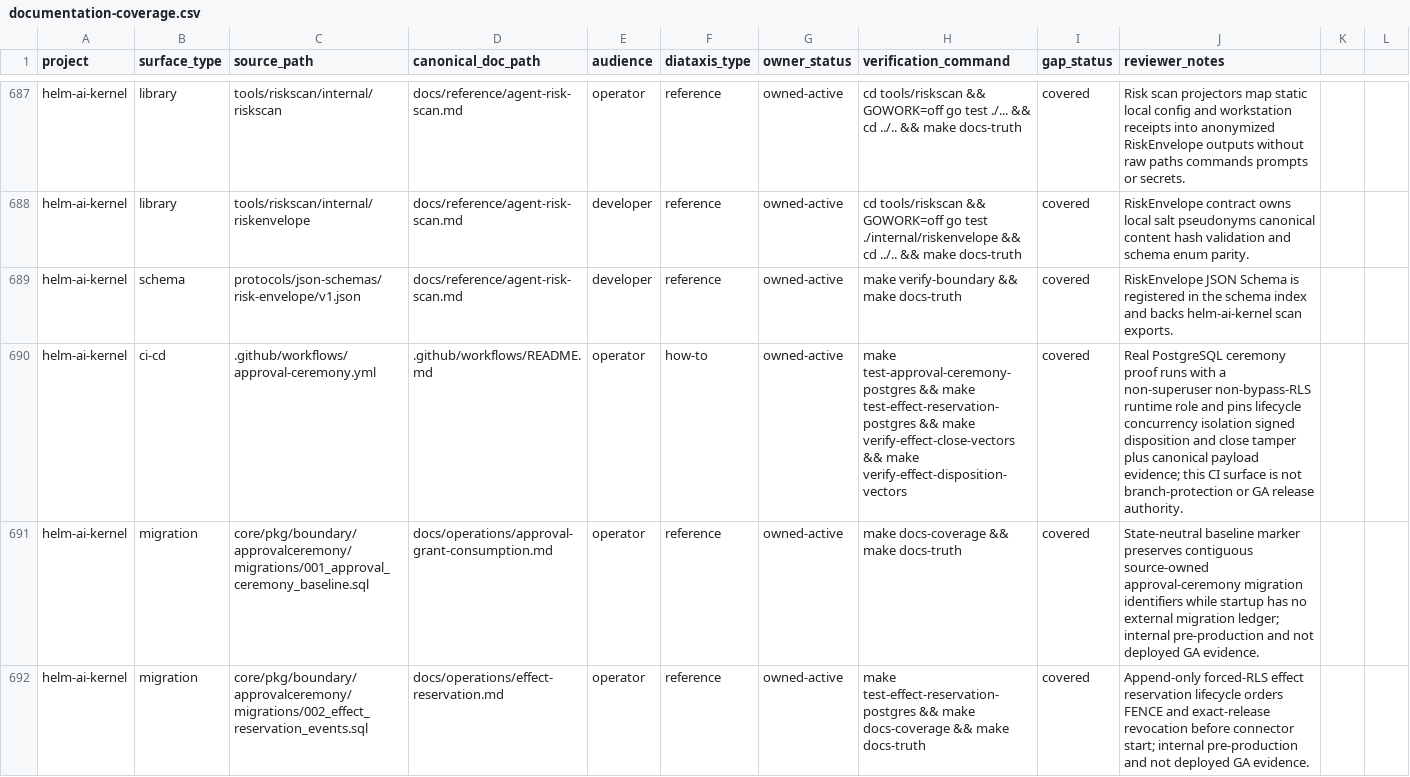
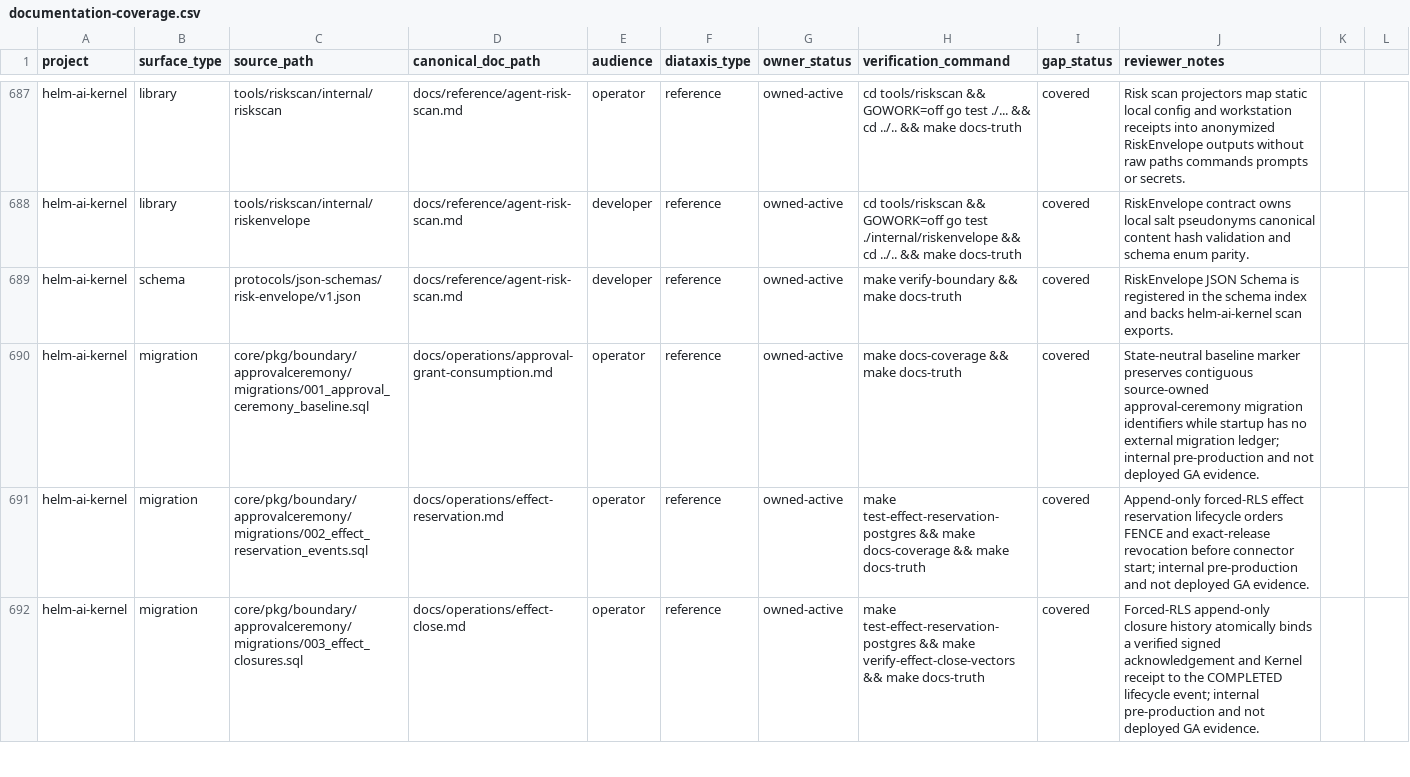
Before and after one commit to Mindburn-Labs/helm-ai-kernel, a CSV file: docs/documentation-coverage.csv, drawn as a sheet; only a part is shown, gaps mark what is left out; the shorter side is filled out with more unchanged rows; the diff names each change by its address in the sheet, - before the commit and + after, or states it on an @@ line.

```diff
--- a/docs/documentation-coverage.csv
+++ b/docs/documentation-coverage.csv
-row 690: helm-ai-kernel | ci-cd | .github/workflows/approval-ceremony.yml | .github/workflows/README.md | operator | how-to | owned-active | make test-approval-ceremony-postgres && make test-effect-reservation-postgres && make verify-effect-close-vectors && make verify-effect-disposition-vectors | covered | Real PostgreSQL ceremony proof runs with a non-superuser non-bypass-RLS runtime role and pins lifecycle concurrency isolation signed disposition and close tamper plus canonical payload evidence; this CI surface is not branch-protection or GA release authority.
```
Also changed, not shown: 8 other files.
